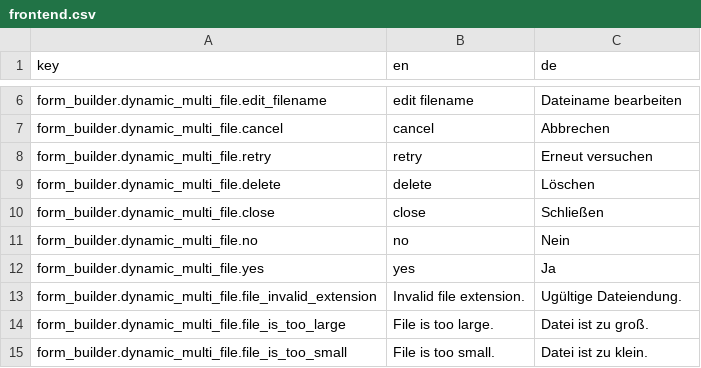
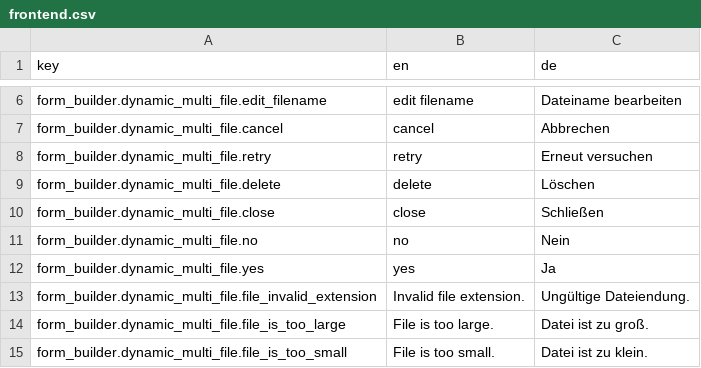
Before and after one commit to dachcom-digital/pimcore-formbuilder, a CSV file: src/FormBuilderBundle/Resources/install/translations/frontend.csv, drawn as a sheet; only a part is shown, gaps mark what is left out.

Commit message:
fix translation typo `Ugültige`

```diff
--- a/src/FormBuilderBundle/Resources/install/translations/frontend.csv
+++ b/src/FormBuilderBundle/Resources/install/translations/frontend.csv
@@ -12,3 +12,3 @@
 "form_builder.dynamic_multi_file.yes","yes","Ja"
-"form_builder.dynamic_multi_file.file_invalid_extension","Invalid file extension.","Ugültige Dateiendung."
+"form_builder.dynamic_multi_file.file_invalid_extension","Invalid file extension.","Ungültige Dateiendung."
 "form_builder.dynamic_multi_file.file_is_too_large","File is too large.","Datei ist zu groß."
```
